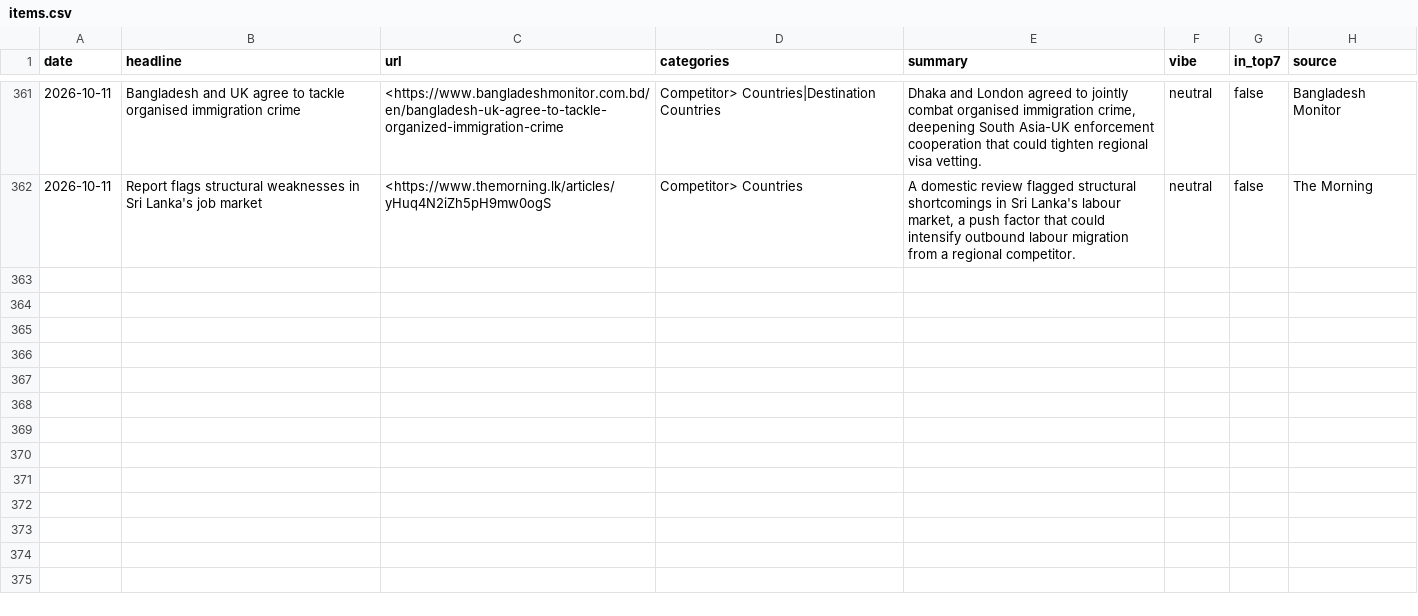
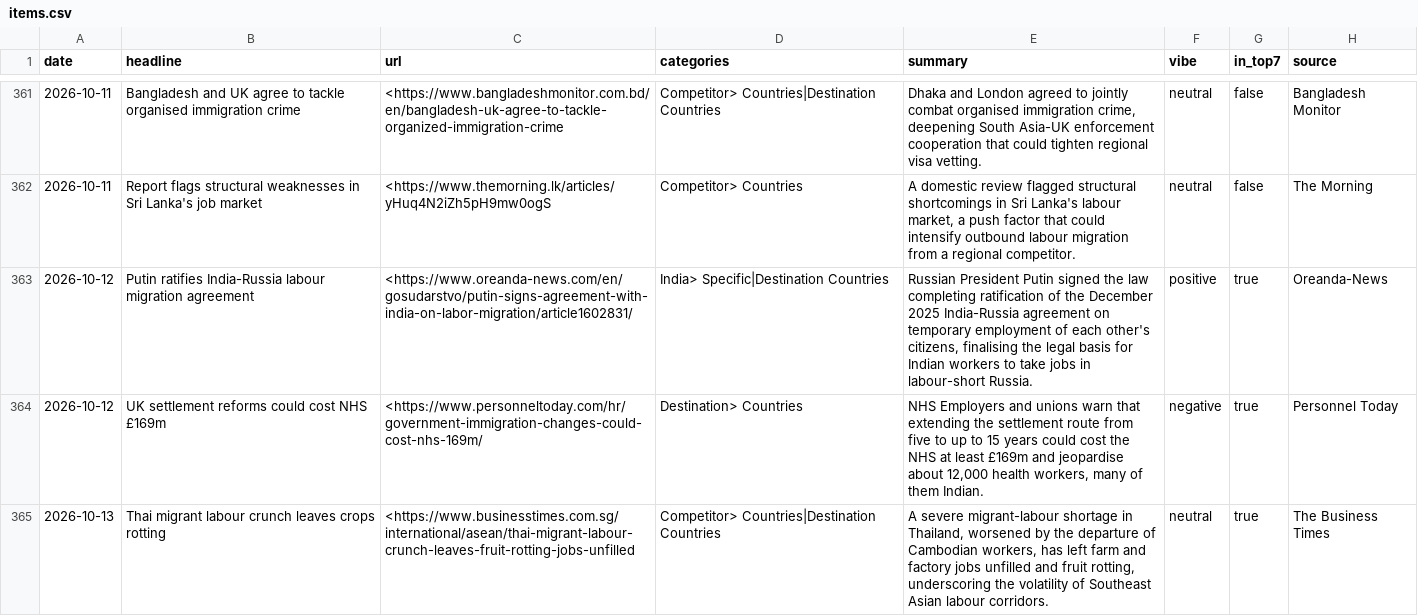
Before and after one commit to tharunkm-104/gati-mobility-sentiment-tracker, a CSV file: data/items.csv, drawn as a sheet; only a part is shown, gaps mark what is left out.

```diff
--- a/data/items.csv
+++ b/data/items.csv
@@ -362 +362,4 @@ date,headline,url,categories,summary,vibe,in_top7,source
 2026-10-11,Report flags structural weaknesses in Sri Lanka's job market,<https://www.themorning.lk/articles/yHuq4N2iZh5pH9mw0ogS,Competitor> Countries,"A domestic review flagged structural shortcomings in Sri Lanka's labour market, a push factor that could intensify outbound labour migration from a regional competitor.",neutral,false,The Morning
+2026-10-12,Putin ratifies India-Russia labour migration agreement,<https://www.oreanda-news.com/en/gosudarstvo/putin-signs-agreement-with-india-on-labor-migration/article1602831/,India> Specific|Destination Countries,"Russian President Putin signed the law completing ratification of the December 2025 India-Russia agreement on temporary employment of each other's citizens, finalising the legal basis for Indian workers to take jobs in labour-short Russia.",positive,true,Oreanda-News
+2026-10-12,UK settlement reforms could cost NHS £169m,<https://www.personneltoday.com/hr/government-immigration-changes-could-cost-nhs-169m/,Destination> Countries,"NHS Employers and unions warn that extending the settlement route from five to up to 15 years could cost the NHS at least £169m and jeopardise about 12,000 health workers, many of them Indian.",negative,true,Personnel Today
+2026-10-13,Thai migrant labour crunch leaves crops rotting,<https://www.businesstimes.com.sg/international/asean/thai-migrant-labour-crunch-leaves-fruit-rotting-jobs-unfilled,Competitor> Countries|Destination Countries,"A severe migrant-labour shortage in Thailand, worsened by the departure of Cambodian workers, has left farm and factory jobs unfilled and fruit rotting, underscoring the volatility of Southeast Asian labour corridors.",neutral,true,The Business Times
```
Also changed, not shown: 1 other file.
